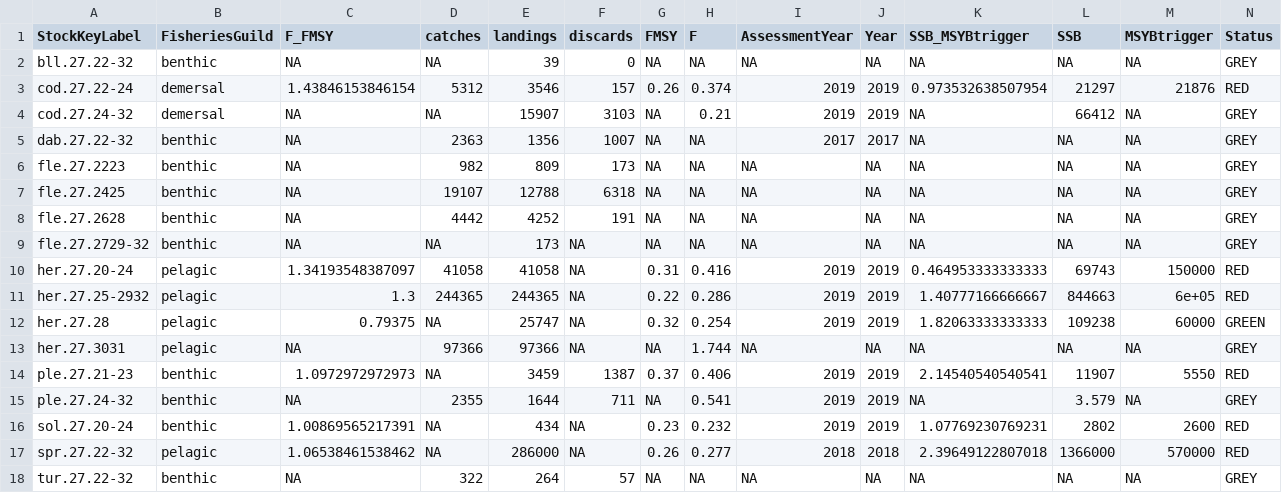
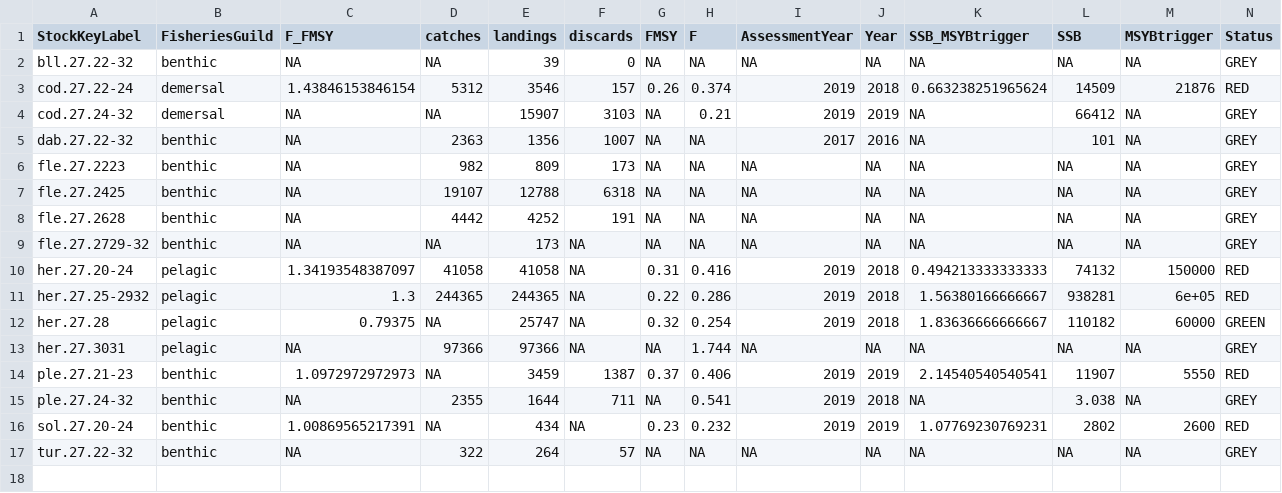
Before and after one commit to ices-taf/2019_BtS_FisheriesOverview, a CSV file: model/catch_current.csv, drawn as a sheet.

```diff
--- a/model/catch_current.csv
+++ b/model/catch_current.csv
@@ -2,5 +2,5 @@ StockKeyLabel,FisheriesGuild,F_FMSY,catches,landings,discards,FMSY,F,AssessmentY
 bll.27.22-32,benthic,NA,NA,39,0,NA,NA,NA,NA,NA,NA,NA,GREY
-cod.27.22-24,demersal,1.43846153846154,5312,3546,157,0.26,0.374,2019,2019,0.973532638507954,21297,21876,RED
+cod.27.22-24,demersal,1.43846153846154,5312,3546,157,0.26,0.374,2019,2018,0.663238251965624,14509,21876,RED
 cod.27.24-32,demersal,NA,NA,15907,3103,NA,0.21,2019,2019,NA,66412,NA,GREY
-dab.27.22-32,benthic,NA,2363,1356,1007,NA,NA,2017,2017,NA,NA,NA,GREY
+dab.27.22-32,benthic,NA,2363,1356,1007,NA,NA,2017,2016,NA,101,NA,GREY
 fle.27.2223,benthic,NA,982,809,173,NA,NA,NA,NA,NA,NA,NA,GREY
@@ -9,10 +9,9 @@ fle.27.2628,benthic,NA,4442,4252,191,NA,NA,NA,NA,NA,NA,NA,GREY
 fle.27.2729-32,benthic,NA,NA,173,NA,NA,NA,NA,NA,NA,NA,NA,GREY
-her.27.20-24,pelagic,1.34193548387097,41058,41058,NA,0.31,0.416,2019,2019,0.464953333333333,69743,150000,RED
-her.27.25-2932,pelagic,1.3,244365,244365,NA,0.22,0.286,2019,2019,1.40777166666667,844663,6e+05,RED
-her.27.28,pelagic,0.79375,NA,25747,NA,0.32,0.254,2019,2019,1.82063333333333,109238,60000,GREEN
+her.27.20-24,pelagic,1.34193548387097,41058,41058,NA,0.31,0.416,2019,2018,0.494213333333333,74132,150000,RED
+her.27.25-2932,pelagic,1.3,244365,244365,NA,0.22,0.286,2019,2018,1.56380166666667,938281,6e+05,RED
+her.27.28,pelagic,0.79375,NA,25747,NA,0.32,0.254,2019,2018,1.83636666666667,110182,60000,GREEN
 her.27.3031,pelagic,NA,97366,97366,NA,NA,1.744,NA,NA,NA,NA,NA,GREY
 ple.27.21-23,benthic,1.0972972972973,NA,3459,1387,0.37,0.406,2019,2019,2.14540540540541,11907,5550,RED
-ple.27.24-32,benthic,NA,2355,1644,711,NA,0.541,2019,2019,NA,3.579,NA,GREY
+ple.27.24-32,benthic,NA,2355,1644,711,NA,0.541,2019,2018,NA,3.038,NA,GREY
 sol.27.20-24,benthic,1.00869565217391,NA,434,NA,0.23,0.232,2019,2019,1.07769230769231,2802,2600,RED
-spr.27.22-32,pelagic,1.06538461538462,NA,286000,NA,0.26,0.277,2018,2018,2.39649122807018,1366000,570000,RED
 tur.27.22-32,benthic,NA,322,264,57,NA,NA,NA,NA,NA,NA,NA,GREY
```
Also changed, not shown: data/clean_sag.csv, data/clean_status.csv, 29 other files.
